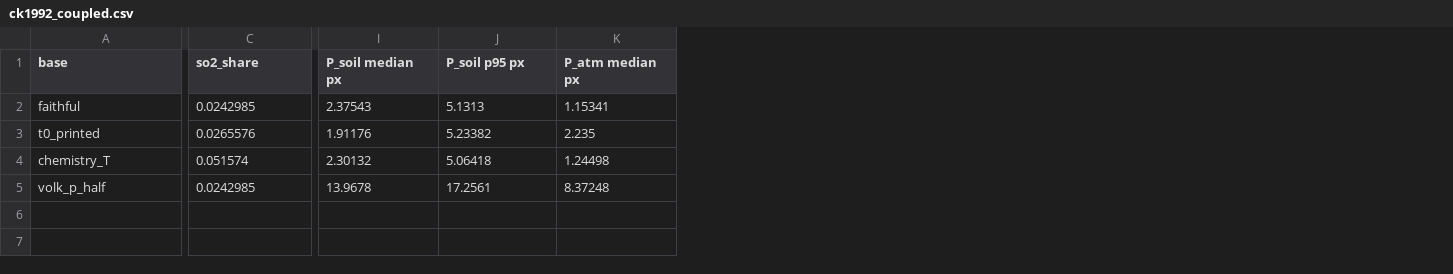
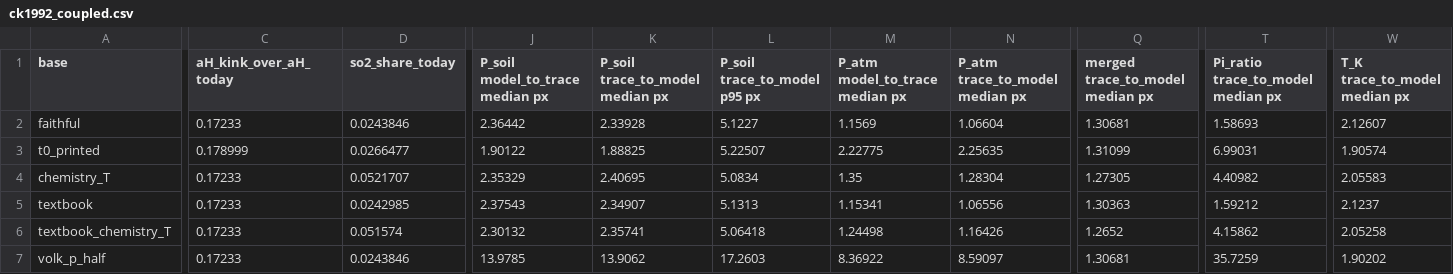
Before and after one commit to BWBrook/terra_prisca, a CSV file: models/biosphere_lifespan/fidelity/ck1992_coupled.csv, drawn as a sheet; only a part is shown, gaps mark what is left out; removed rows and columns are numbered as before the commit, all else as after; rows hold the shown columns only; the diff covers the shown part only; the diff names each change by its address in the sheet, - before the commit and + after, or states it on an @@ line.

```diff
--- a/models/biosphere_lifespan/fidelity/ck1992_coupled.csv
+++ b/models/biosphere_lifespan/fidelity/ck1992_coupled.csv
+column C (aH_kink_over_aH_today), rows 5-7: all 0.17233
+column K (P_soil trace_to_model median px), rows 5-7: 2.34907 | 2.35741 | 13.9062
+column N (P_atm trace_to_model median px), rows 5-7: 1.06556 | 1.16426 | 8.59097
+column Q (merged trace_to_model median px), rows 5-7: 1.30363 | 1.2652 | 1.30681
+column T, row 1: Pi_ratio trace_to_model median px; rows 5-7: 1.59212 | 4.15862 | 35.7259
+column W (T_K trace_to_model median px), rows 5-7: 2.1237 | 2.05258 | 1.90202
-D1: so2_share
+D1: so2_share_today
-J1: P_soil median px
+J1: P_soil model_to_trace median px
-L1: P_soil p95 px
+L1: P_soil trace_to_model p95 px
-M1: P_atm median px
+M1: P_atm model_to_trace median px
+row 2: faithful | 0.17233 | 0.0243846 | 2.36442 | 2.33928 | 5.1227 | 1.1569 | 1.06604 | 1.30681 | 1.58693 | 2.12607
+row 3: t0_printed | 0.178999 | 0.0266477 | 1.90122 | 1.88825 | 5.22507 | 2.22775 | 2.25635 | 1.31099 | 6.99031 | 1.90574
+row 4: chemistry_T | 0.17233 | 0.0521707 | 2.35329 | 2.40695 | 5.0834 | 1.35 | 1.28304 | 1.27305 | 4.40982 | 2.05583
-A5 (base): faithful
+A5 (base): textbook
-row 3: t0_printed | 0.0265576 | 1.91176 | 5.23382 | 2.235
-A6 (base): chemistry_T
+A6 (base): textbook_chemistry_T
-D7 (so2_share_today): 0.0242985
+D7 (so2_share_today): 0.0243846
-J7 (P_soil model_to_trace median px): 13.9678
+J7 (P_soil model_to_trace median px): 13.9785
-L7 (P_soil trace_to_model p95 px): 17.2561
+L7 (P_soil trace_to_model p95 px): 17.2603
-M7 (P_atm model_to_trace median px): 8.37248
+M7 (P_atm model_to_trace median px): 8.36922
```
Also changed, not shown: 19 edited cells elsewhere in this file, models/biosphere_lifespan/fidelity/ck1992_claims.csv, models/biosphere_lifespan/fidelity/ck1992_events.csv, 10 other files.
